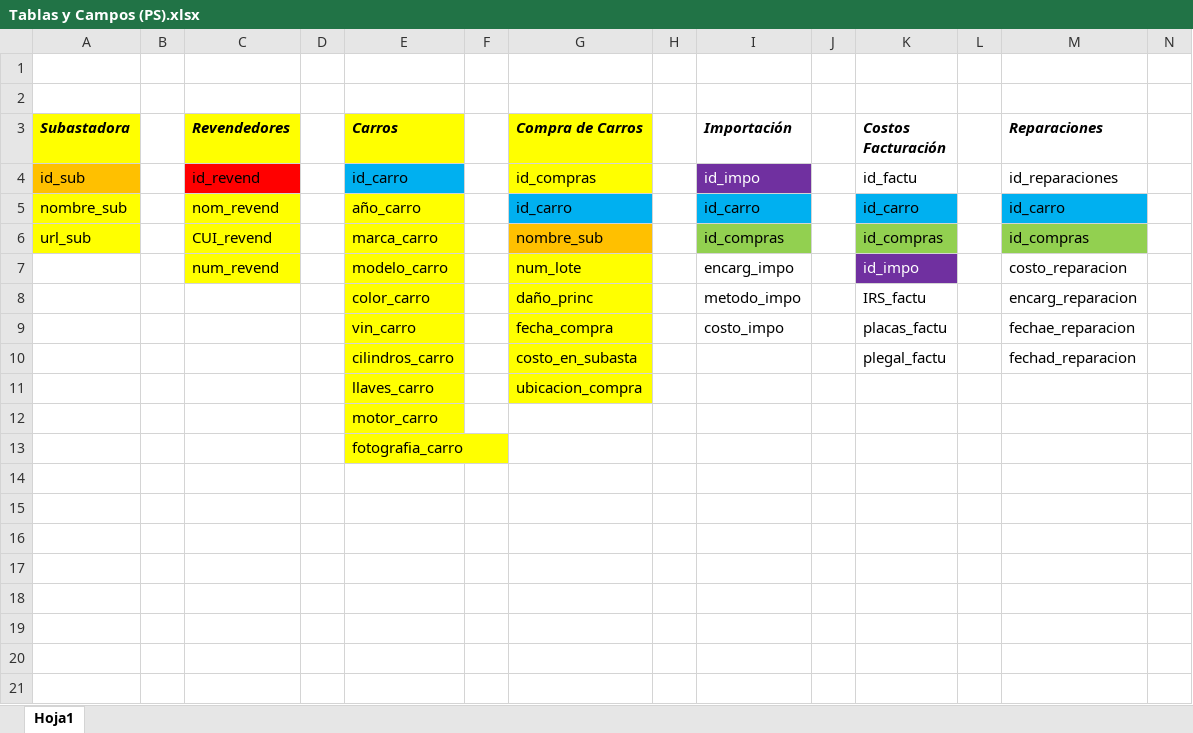
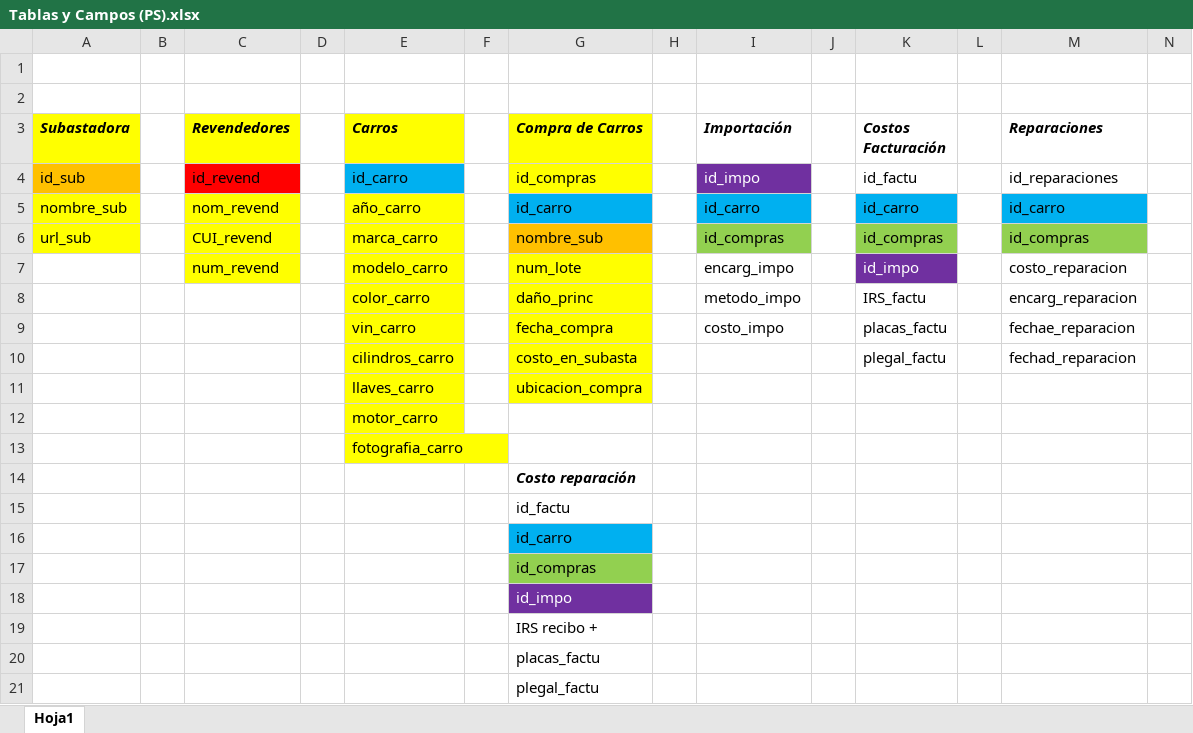
Before and after one commit to alejandrocald13/Proyecto_practica, an Excel workbook: Campos (Excel)/Tablas y Campos (PS).xlsx, sheet Hoja1, drawn as a sheet; only a part is shown; values as stored, in another font and other column widths than the file's, no borders; rows hold the shown columns only; the diff names each change by its address in the sheet, - before the commit and + after, or states it on an @@ line.

Commit message:
Update Tablas y Campos (PS).xlsx

```diff
--- a/Campos (Excel)/Tablas y Campos (PS).xlsx (sheet Hoja1)
+++ b/Campos (Excel)/Tablas y Campos (PS).xlsx (sheet Hoja1)
+row 14:  |  |  |  |  |  | Costo reparación
+row 15:  |  |  |  |  |  | id_factu
+row 16:  |  |  |  |  |  | id_carro
+row 17:  |  |  |  |  |  | id_compras
+row 18:  |  |  |  |  |  | id_impo
+row 19:  |  |  |  |  |  | IRS recibo +
+row 20:  |  |  |  |  |  | placas_factu
+row 21:  |  |  |  |  |  | plegal_factu
```
